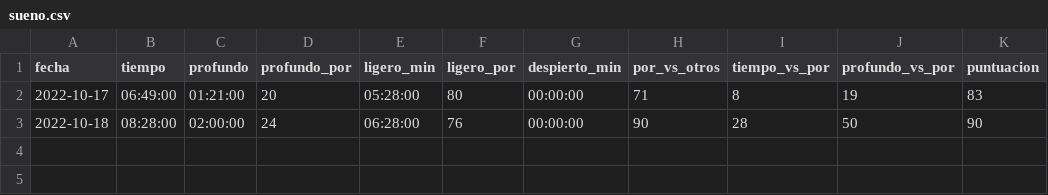
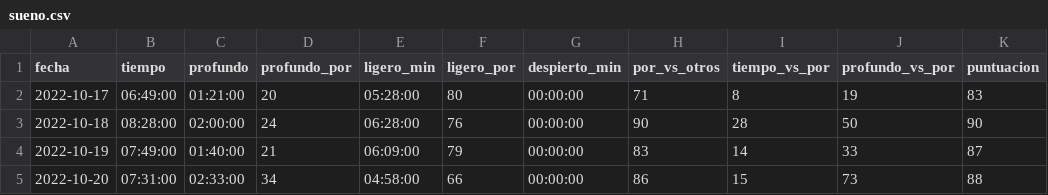
Before and after one commit to Juankkar/deporte, a CSV file: data/sueno.csv, drawn as a sheet.

```diff
--- a/data/sueno.csv
+++ b/data/sueno.csv
@@ -3 +3,3 @@ fecha,tiempo,profundo,profundo_por,ligero_min,ligero_por,despierto_min,por_vs_ot
 2022-10-18,08:28:00,02:00:00,24,06:28:00,76,00:00:00,90,28,50,90
+2022-10-19,07:49:00,01:40:00,21,06:09:00,79,00:00:00,83,14,33,87
+2022-10-20,07:31:00,02:33:00,34,04:58:00,66,00:00:00,86,15,73,88
```
Also changed, not shown: data/seg_cardiaco.csv, data/seg_ritmo.csv, 1 other file.
